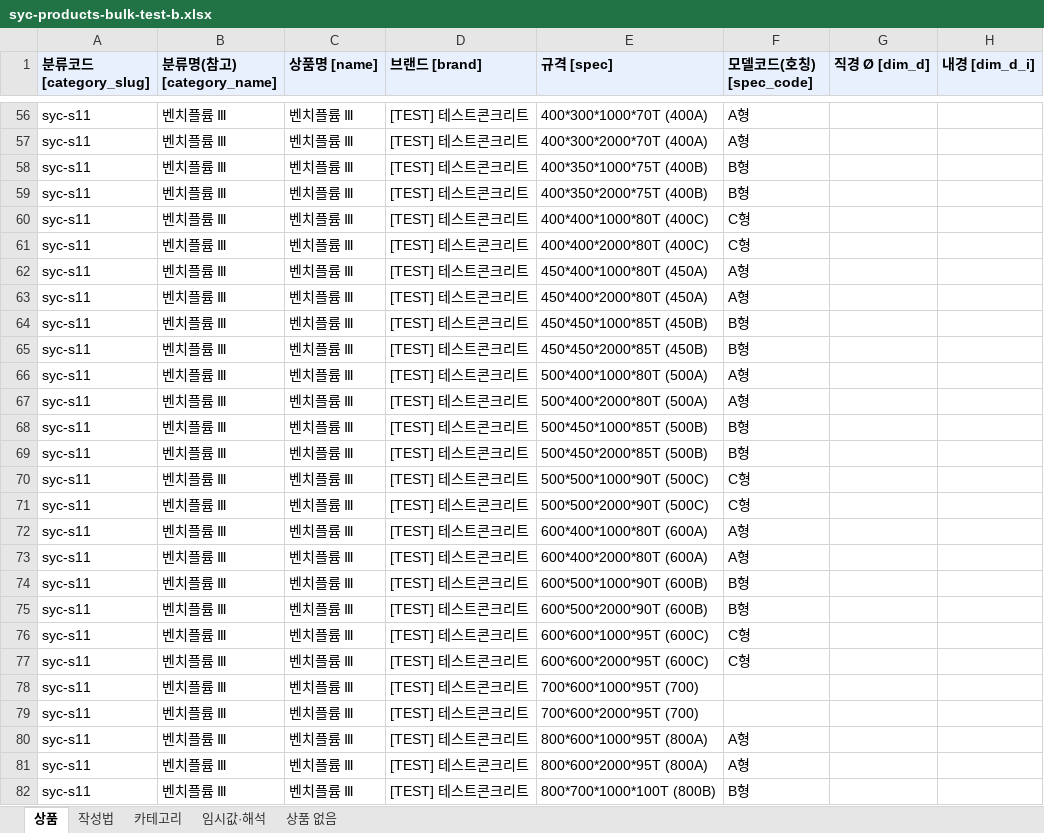
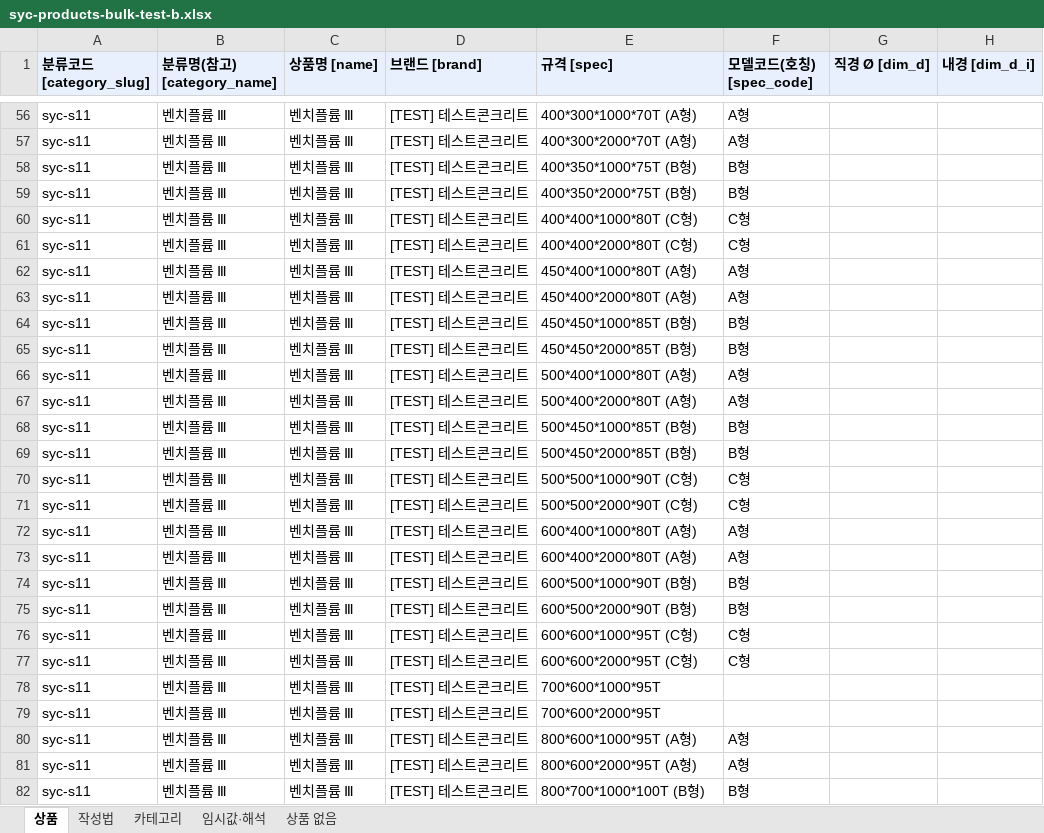
Before and after one commit to bmicns/tomokmall, an Excel workbook: data/syccrt/syc-products-bulk-test-b.xlsx, sheet 상품, drawn as a sheet; only a part is shown, gaps mark what is left out; values as stored, in another font and other column widths than the file's, no borders; the diff covers the shown part only; the diff names each change by its address in the sheet, - before the commit and + after, or states it on an @@ line.

```diff
--- a/data/syccrt/syc-products-bulk-test-b.xlsx (sheet 상품)
+++ b/data/syccrt/syc-products-bulk-test-b.xlsx (sheet 상품)
-E56 (규격 [spec]): 400*300*1000*70T (400A)
+E56 (규격 [spec]): 400*300*1000*70T (A형)
-E57 (규격 [spec]): 400*300*2000*70T (400A)
+E57 (규격 [spec]): 400*300*2000*70T (A형)
-E58 (규격 [spec]): 400*350*1000*75T (400B)
+E58 (규격 [spec]): 400*350*1000*75T (B형)
-E59 (규격 [spec]): 400*350*2000*75T (400B)
+E59 (규격 [spec]): 400*350*2000*75T (B형)
-E60 (규격 [spec]): 400*400*1000*80T (400C)
+E60 (규격 [spec]): 400*400*1000*80T (C형)
-E61 (규격 [spec]): 400*400*2000*80T (400C)
+E61 (규격 [spec]): 400*400*2000*80T (C형)
-E62 (규격 [spec]): 450*400*1000*80T (450A)
+E62 (규격 [spec]): 450*400*1000*80T (A형)
-E63 (규격 [spec]): 450*400*2000*80T (450A)
+E63 (규격 [spec]): 450*400*2000*80T (A형)
-E64 (규격 [spec]): 450*450*1000*85T (450B)
+E64 (규격 [spec]): 450*450*1000*85T (B형)
-E65 (규격 [spec]): 450*450*2000*85T (450B)
+E65 (규격 [spec]): 450*450*2000*85T (B형)
-E66 (규격 [spec]): 500*400*1000*80T (500A)
+E66 (규격 [spec]): 500*400*1000*80T (A형)
-E67 (규격 [spec]): 500*400*2000*80T (500A)
+E67 (규격 [spec]): 500*400*2000*80T (A형)
-E68 (규격 [spec]): 500*450*1000*85T (500B)
+E68 (규격 [spec]): 500*450*1000*85T (B형)
-E69 (규격 [spec]): 500*450*2000*85T (500B)
+E69 (규격 [spec]): 500*450*2000*85T (B형)
-E70 (규격 [spec]): 500*500*1000*90T (500C)
+E70 (규격 [spec]): 500*500*1000*90T (C형)
-E71 (규격 [spec]): 500*500*2000*90T (500C)
+E71 (규격 [spec]): 500*500*2000*90T (C형)
-E72 (규격 [spec]): 600*400*1000*80T (600A)
+E72 (규격 [spec]): 600*400*1000*80T (A형)
-E73 (규격 [spec]): 600*400*2000*80T (600A)
+E73 (규격 [spec]): 600*400*2000*80T (A형)
-E74 (규격 [spec]): 600*500*1000*90T (600B)
+E74 (규격 [spec]): 600*500*1000*90T (B형)
-E75 (규격 [spec]): 600*500*2000*90T (600B)
+E75 (규격 [spec]): 600*500*2000*90T (B형)
-E76 (규격 [spec]): 600*600*1000*95T (600C)
+E76 (규격 [spec]): 600*600*1000*95T (C형)
-E77 (규격 [spec]): 600*600*2000*95T (600C)
+E77 (규격 [spec]): 600*600*2000*95T (C형)
-E78 (규격 [spec]): 700*600*1000*95T (700)
+E78 (규격 [spec]): 700*600*1000*95T
-E79 (규격 [spec]): 700*600*2000*95T (700)
+E79 (규격 [spec]): 700*600*2000*95T
-E80 (규격 [spec]): 800*600*1000*95T (800A)
+E80 (규격 [spec]): 800*600*1000*95T (A형)
-E81 (규격 [spec]): 800*600*2000*95T (800A)
+E81 (규격 [spec]): 800*600*2000*95T (A형)
-E82 (규격 [spec]): 800*700*1000*100T (800B)
+E82 (규격 [spec]): 800*700*1000*100T (B형)
```
Also changed, not shown: 104 edited cells elsewhere in this sheet, data/syccrt/syc-products-bulk-test.xlsx, 5 other files.
